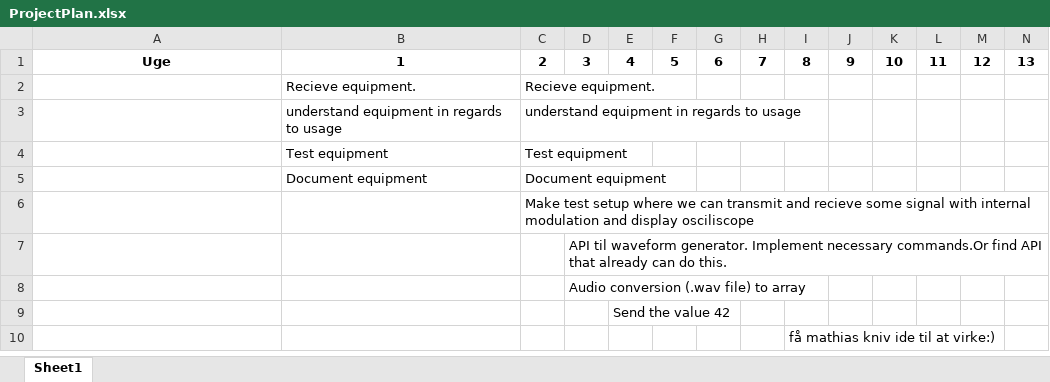
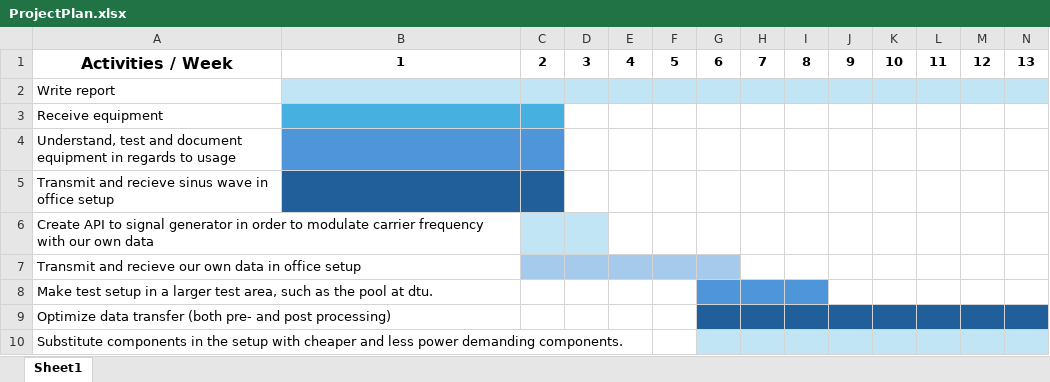
Before and after one commit to s221516/IOTunderwater, an Excel workbook: Planning & Group contract/ProjectPlan.xlsx, sheet Sheet1, drawn as a sheet; only a part is shown; values as stored, in another font and other column widths than the file's, no borders; removed rows and columns are numbered as before the commit, all else as after; rows hold the shown columns only; the diff names each change by its address in the sheet, - before the commit and + after, or states it on an @@ line.

```diff
--- a/Planning & Group contract/ProjectPlan.xlsx (sheet Sheet1)
+++ b/Planning & Group contract/ProjectPlan.xlsx (sheet Sheet1)
-A1: Uge
+A1: Activities / Week
@@ A1 text size: larger @@
-row 2:  | Recieve equipment. | Recieve equipment.
-row 3:  | understand equipment in regards to usage | understand equipment in regards to usage
-row 4:  | Test equipment | Test equipment
-row 5:  | Document equipment | Document equipment
-row 6:  |  | Make test setup where we can transmit and recieve some signal with internal modulation and display osciliscope
-row 7:  |  |  | API til waveform generator. Implement necessary commands.Or find API that already can do this.
-row 8:  |  |  | Audio conversion (.wav file) to array
-row 9:  |  |  |  | Send the value 42
-row 10:  |  |  |  |  |  |  |  | få mathias kniv ide til at virke:)
+row 2: Write report
+row 3: Receive equipment
+row 4: Understand, test and document equipment in regards to usage
+row 5: Transmit and recieve sinus wave in office setup
+row 6: Create API to signal generator in order to modulate carrier frequency with our own data
+row 7: Transmit and recieve our own data in office setup
+row 8: Make test setup in a larger test area, such as the pool at dtu.
+row 9: Optimize data transfer (both pre- and post processing)
+row 10: Substitute components in the setup with cheaper and less power demanding components.
```
Also changed, not shown: 16 other files.
